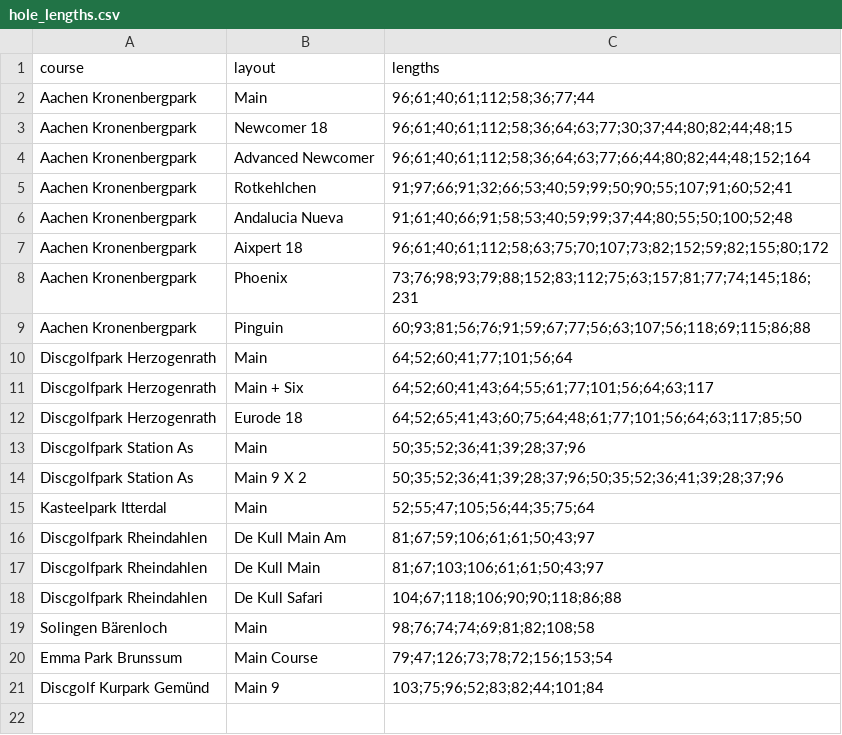
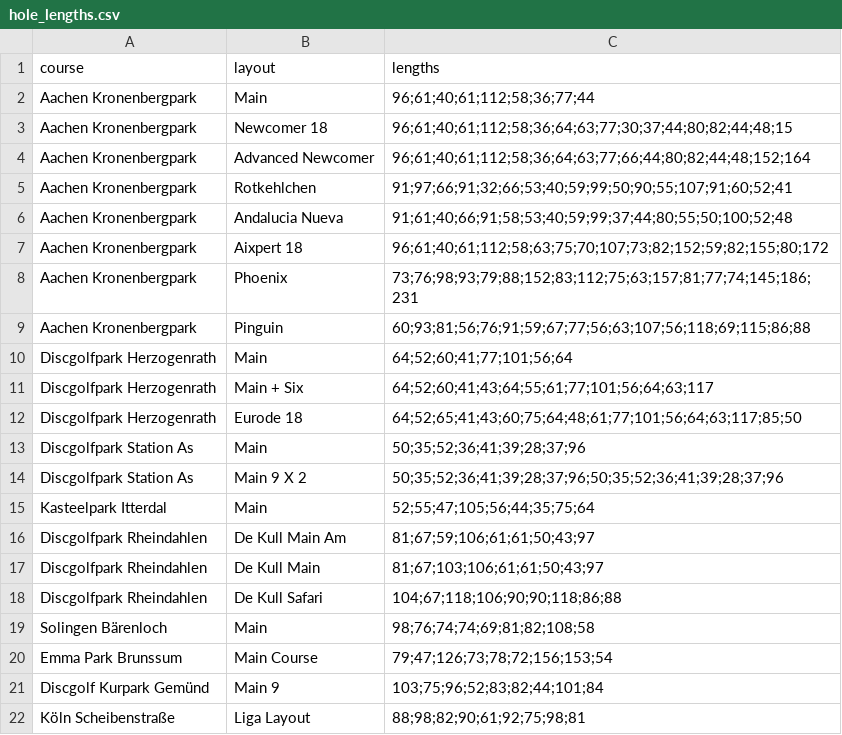
Before and after one commit to julvol/julvol.github.io, a CSV file: discgolfstats/course_data/hole_lengths.csv, drawn as a sheet; the diff names each change by its address in the sheet, - before the commit and + after, or states it on an @@ line.

Commit message:
add Köln

```diff
--- a/discgolfstats/course_data/hole_lengths.csv
+++ b/discgolfstats/course_data/hole_lengths.csv
+row 22: Köln Scheibenstraße | Liga Layout | 88;98;82;90;61;92;75;98;81
```
Also changed, not shown: discgolfstats/course_data/course_coordinates.csv, discgolfstats/course_data/standard_layouts.csv.
